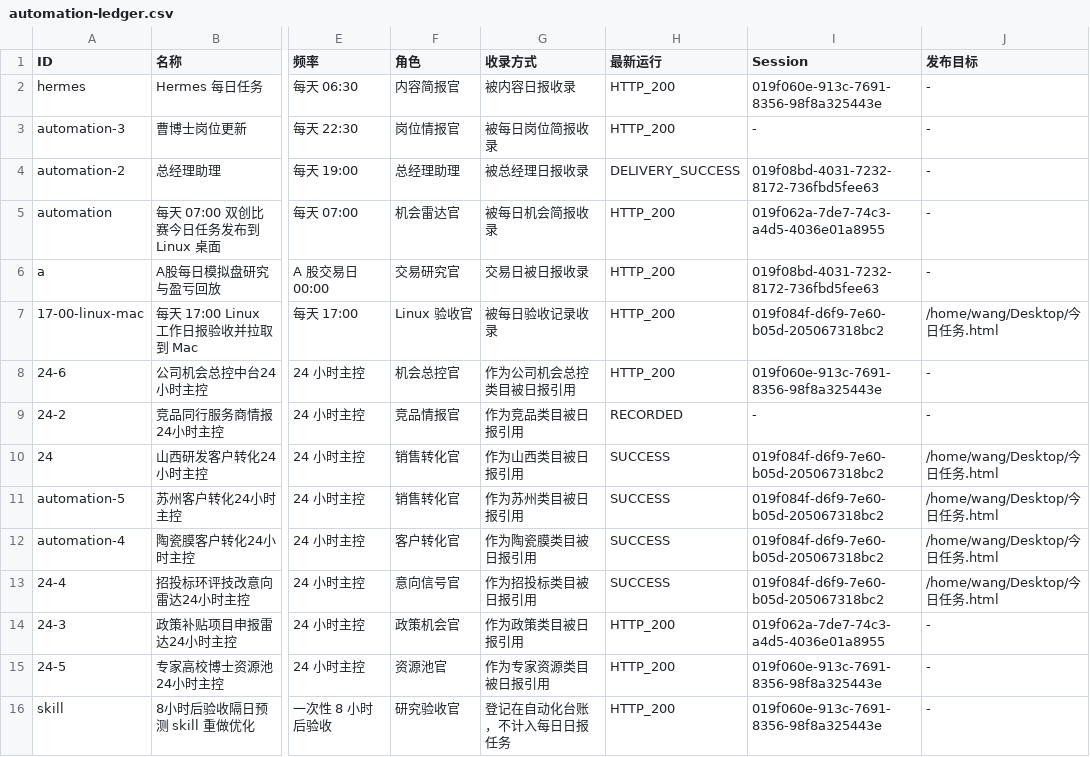
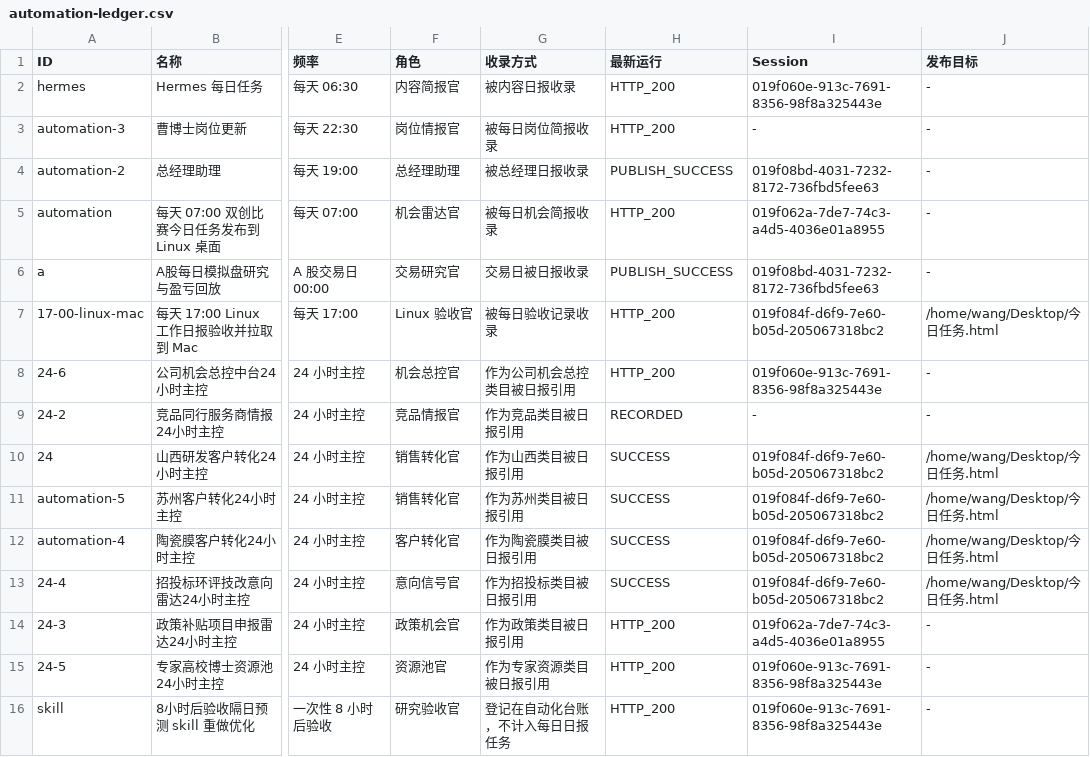
Before and after one commit to schovayang-creator/automation-command-center, a CSV file: data/tables/automation-ledger.csv, drawn as a sheet; only a part is shown, gaps mark what is left out; the diff names each change by its address in the sheet, - before the commit and + after, or states it on an @@ line.

```diff
--- a/data/tables/automation-ledger.csv
+++ b/data/tables/automation-ledger.csv
-H4 (最新运行): DELIVERY_SUCCESS
+H4 (最新运行): PUBLISH_SUCCESS
-H6 (最新运行): HTTP_200
+H6 (最新运行): PUBLISH_SUCCESS
```
Also changed, not shown: 14 other files.
